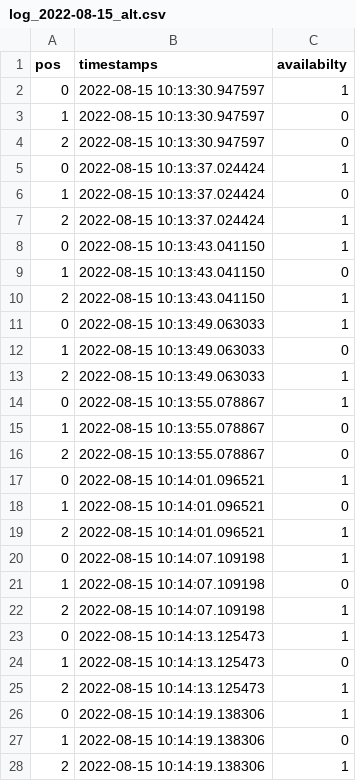
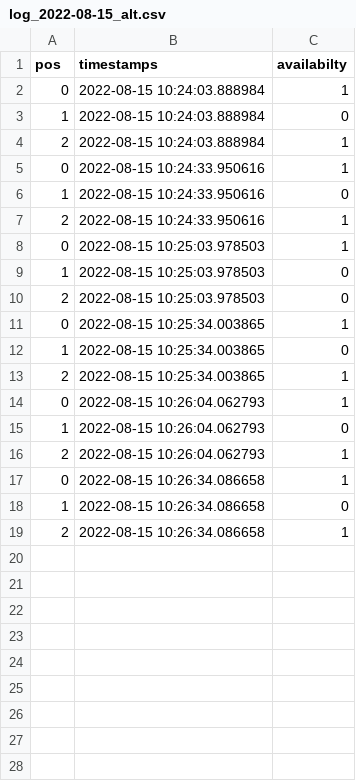
Before and after one commit to mullerdylan/finalized_projects, a CSV file: Open_CV_parking/Logs/log_2022-08-15_alt.csv, drawn as a sheet; only a part is shown; the diff covers the shown part only.

```diff
--- a/Open_CV_parking/Logs/log_2022-08-15_alt.csv
+++ b/Open_CV_parking/Logs/log_2022-08-15_alt.csv
@@ -1,28 +1,19 @@
 pos,timestamps,availabilty
-0,2022-08-15 10:13:30.947597,1
-1,2022-08-15 10:13:30.947597,0
-2,2022-08-15 10:13:30.947597,0
-0,2022-08-15 10:13:37.024424,1
-1,2022-08-15 10:13:37.024424,0
-2,2022-08-15 10:13:37.024424,1
-0,2022-08-15 10:13:43.041150,1
-1,2022-08-15 10:13:43.041150,0
-2,2022-08-15 10:13:43.041150,1
-0,2022-08-15 10:13:49.063033,1
-1,2022-08-15 10:13:49.063033,0
-2,2022-08-15 10:13:49.063033,1
-0,2022-08-15 10:13:55.078867,1
-1,2022-08-15 10:13:55.078867,0
-2,2022-08-15 10:13:55.078867,0
-0,2022-08-15 10:14:01.096521,1
-1,2022-08-15 10:14:01.096521,0
-2,2022-08-15 10:14:01.096521,1
-0,2022-08-15 10:14:07.109198,1
-1,2022-08-15 10:14:07.109198,0
-2,2022-08-15 10:14:07.109198,1
-0,2022-08-15 10:14:13.125473,1
-1,2022-08-15 10:14:13.125473,0
-2,2022-08-15 10:14:13.125473,1
-0,2022-08-15 10:14:19.138306,1
-1,2022-08-15 10:14:19.138306,0
-2,2022-08-15 10:14:19.138306,1
+0,2022-08-15 10:24:03.888984,1
+1,2022-08-15 10:24:03.888984,0
+2,2022-08-15 10:24:03.888984,1
+0,2022-08-15 10:24:33.950616,1
+1,2022-08-15 10:24:33.950616,0
+2,2022-08-15 10:24:33.950616,1
+0,2022-08-15 10:25:03.978503,1
+1,2022-08-15 10:25:03.978503,0
+2,2022-08-15 10:25:03.978503,0
+0,2022-08-15 10:25:34.003865,1
+1,2022-08-15 10:25:34.003865,0
+2,2022-08-15 10:25:34.003865,1
+0,2022-08-15 10:26:04.062793,1
+1,2022-08-15 10:26:04.062793,0
+2,2022-08-15 10:26:04.062793,1
+0,2022-08-15 10:26:34.086658,1
+1,2022-08-15 10:26:34.086658,0
+2,2022-08-15 10:26:34.086658,1
```
Also changed, not shown: 3 removed rows elsewhere in this file, 2 other files.
